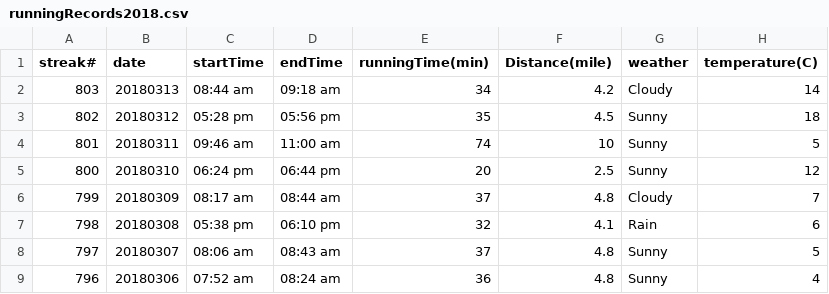
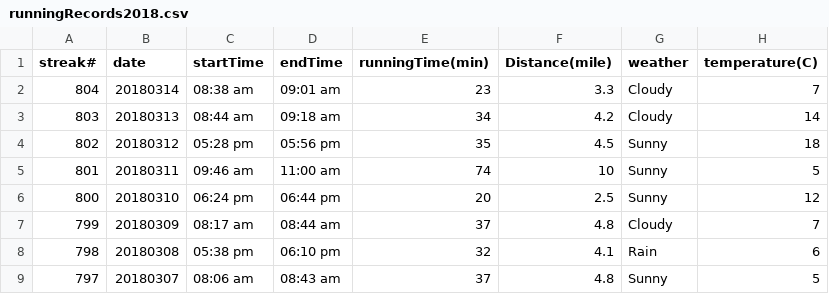
Before and after one commit to conge/RunningStreak, a CSV file: runningRecords2018.csv, drawn as a sheet; only a part is shown; the shorter side is filled out with more unchanged rows; the diff names each change by its address in the sheet, - before the commit and + after, or states it on an @@ line.

Commit message:
Streak 804. Morning Green Lake jogging.

```diff
--- a/runningRecords2018.csv
+++ b/runningRecords2018.csv
+row 2: 804 | 20180314 | 08:38 am | 09:01 am | 23 | 3.3 | Cloudy | 7
```
Also changed, not shown: 1 other file.
